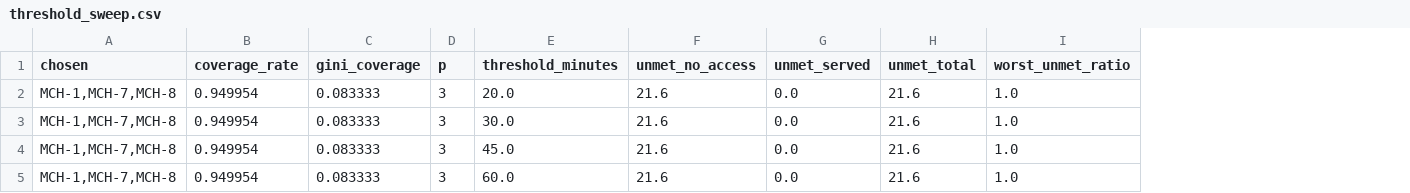
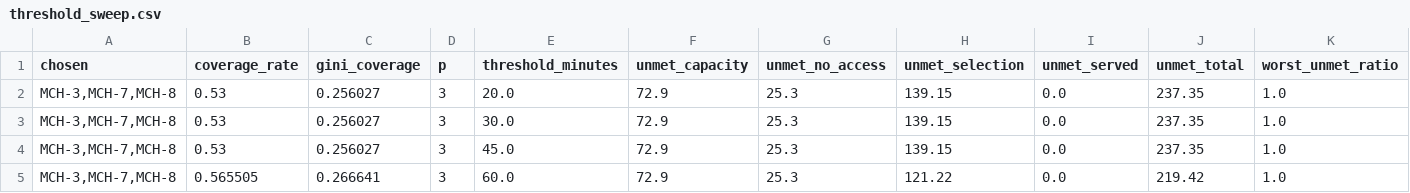
Before and after one commit to KN-1998/mcm2027-b-phoenix-cooling, a CSV file: results/q2_attribution/threshold_sweep.csv, drawn as a sheet; addresses are those after the commit; the diff names each change by its address in the sheet, - before the commit and + after, or states it on an @@ line.

```diff
--- a/results/q2_attribution/threshold_sweep.csv
+++ b/results/q2_attribution/threshold_sweep.csv
+column F (unmet_capacity), rows 2-5: all 72.9
+column H (unmet_selection), rows 2-5: 139.15 | 139.15 | 139.15 | 121.22
-A2:A5 (chosen): MCH-1,MCH-7,MCH-8
+A2:A5 (chosen): MCH-3,MCH-7,MCH-8
-B2:B4 (coverage_rate): 0.949954
+B2:B4 (coverage_rate): 0.53
-C2:C4 (gini_coverage): 0.083333
+C2:C4 (gini_coverage): 0.256027
-G2:G5 (unmet_no_access): 21.6
+G2:G5 (unmet_no_access): 25.3
-J2:J4 (unmet_total): 21.6
+J2:J4 (unmet_total): 237.35
-B5 (coverage_rate): 0.949954
+B5 (coverage_rate): 0.565505
-C5 (gini_coverage): 0.083333
+C5 (gini_coverage): 0.266641
-J5 (unmet_total): 21.6
+J5 (unmet_total): 219.42
```
Also changed, not shown: data/processed/sites.csv, results/q2_tradeoff/tradeoff.csv, 19 other files.
